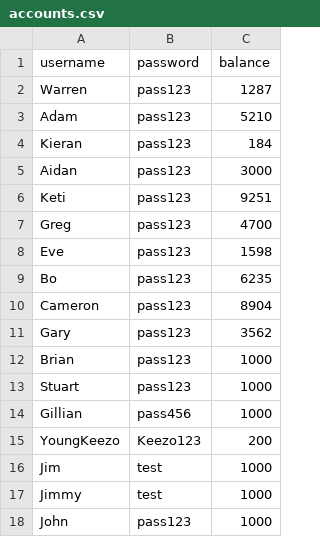
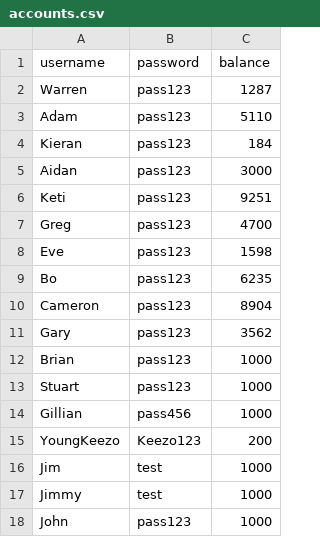
Before and after one commit to SuperDream83/CS351-Project-Group-Repo, a CSV file: Resources/accounts.csv, drawn as a sheet.

```diff
--- a/Resources/accounts.csv
+++ b/Resources/accounts.csv
@@ -2,3 +2,3 @@ username,password,balance
 Warren,pass123,1287
-Adam,pass123,5210
+Adam,pass123,5110
 Kieran,pass123,184
```
Also changed, not shown: 7 other files.
